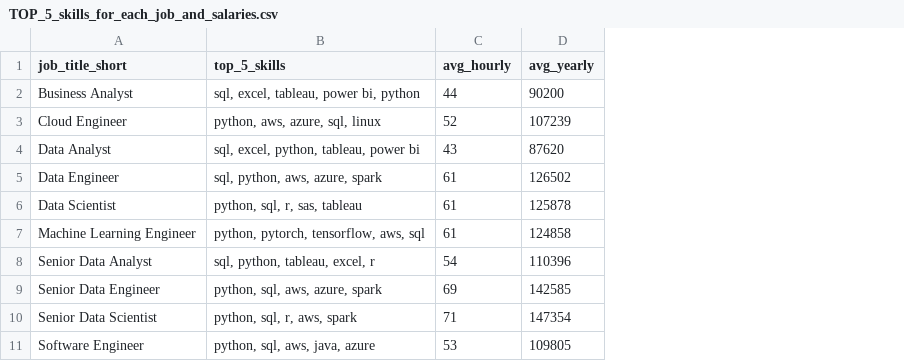
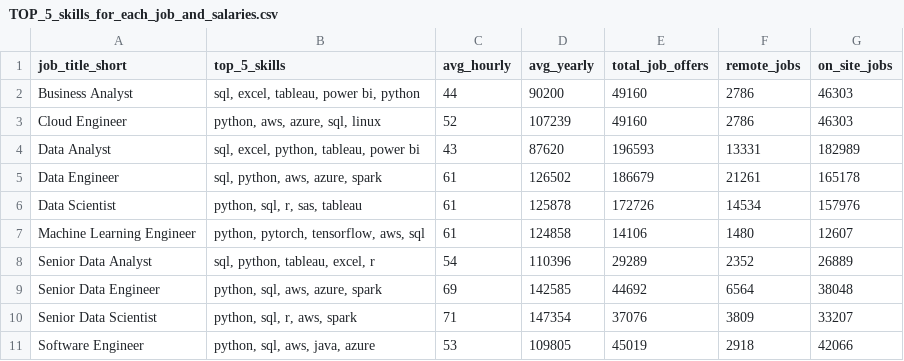
Before and after one commit to xSaidou/Data-Grind, a CSV file: CSV/TOP_5_skills_for_each_job_and_salaries.csv, drawn as a sheet; the diff names each change by its address in the sheet, - before the commit and + after, or states it on an @@ line.

```diff
--- a/CSV/TOP_5_skills_for_each_job_and_salaries.csv
+++ b/CSV/TOP_5_skills_for_each_job_and_salaries.csv
+column E (total_job_offers), rows 2-11: 49160 | 49160 | 196593 | 186679 | 172726 | 14106 | 29289 | 44692 | 37076 | 45019
+column F (remote_jobs), rows 2-11: 2786 | 2786 | 13331 | 21261 | 14534 | 1480 | 2352 | 6564 | 3809 | 2918
+column G (on_site_jobs), rows 2-11: 46303 | 46303 | 182989 | 165178 | 157976 | 12607 | 26889 | 38048 | 33207 | 42066
```
Also changed, not shown: 3 other files.
